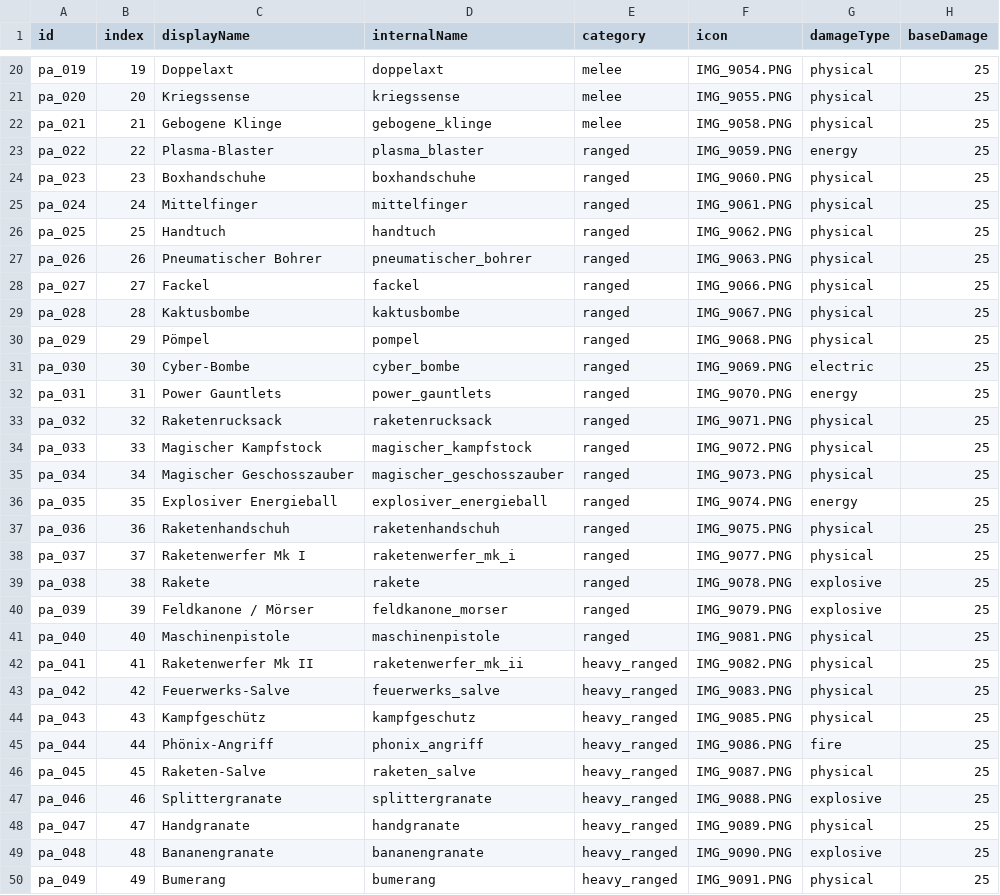
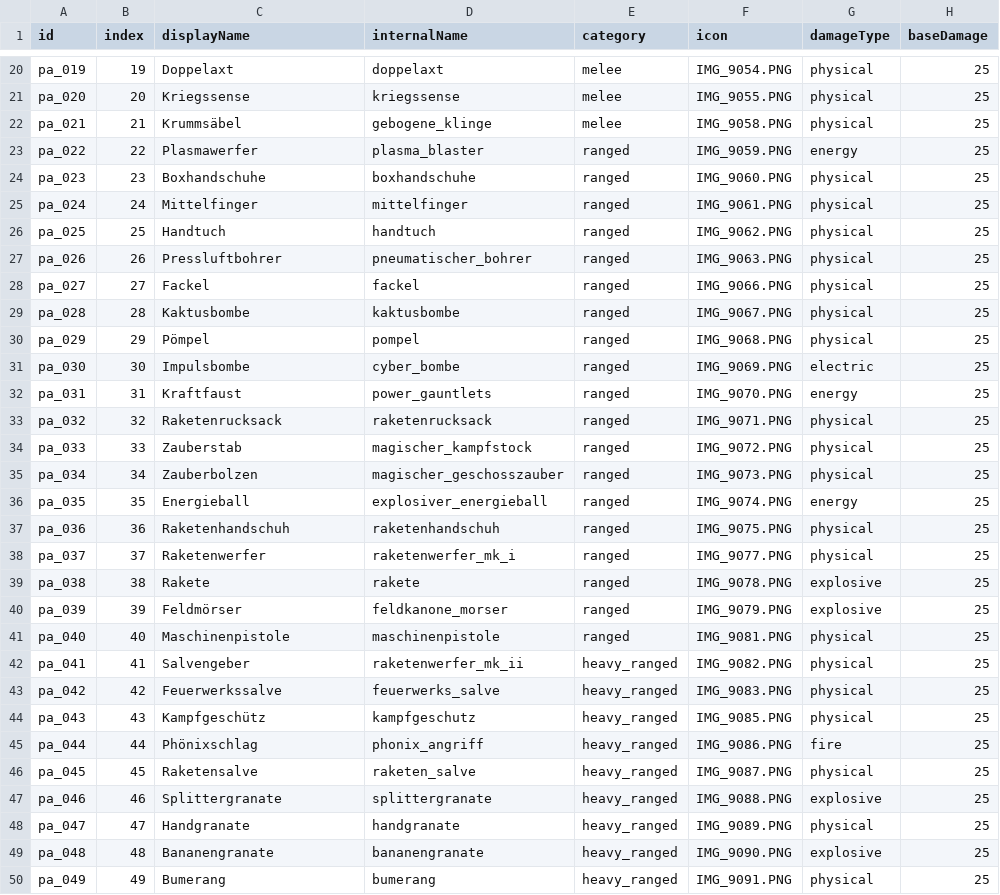
Before and after one commit to kAInplanmusic/ProjectArmageddon, a CSV file: project_armageddon_weapon_index.csv, drawn as a sheet; only a part is shown, gaps mark what is left out; the diff covers the shown part only; the diff names each change by its address in the sheet, - before the commit and + after, or states it on an @@ line.

```diff
--- a/project_armageddon_weapon_index.csv
+++ b/project_armageddon_weapon_index.csv
-C22 (displayName): Gebogene Klinge
+C22 (displayName): Krummsäbel
-C23 (displayName): Plasma-Blaster
+C23 (displayName): Plasmawerfer
-C27 (displayName): Pneumatischer Bohrer
+C27 (displayName): Pressluftbohrer
-C31 (displayName): Cyber-Bombe
+C31 (displayName): Impulsbombe
-C32 (displayName): Power Gauntlets
+C32 (displayName): Kraftfaust
-C34 (displayName): Magischer Kampfstock
+C34 (displayName): Zauberstab
-C35 (displayName): Magischer Geschosszauber
+C35 (displayName): Zauberbolzen
-C36 (displayName): Explosiver Energieball
+C36 (displayName): Energieball
-C38 (displayName): Raketenwerfer Mk I
+C38 (displayName): Raketenwerfer
-C40 (displayName): Feldkanone / Mörser
+C40 (displayName): Feldmörser
-C42 (displayName): Raketenwerfer Mk II
+C42 (displayName): Salvengeber
-C43 (displayName): Feuerwerks-Salve
+C43 (displayName): Feuerwerkssalve
-C45 (displayName): Phönix-Angriff
+C45 (displayName): Phönixschlag
-C46 (displayName): Raketen-Salve
+C46 (displayName): Raketensalve
```
Also changed, not shown: 36 edited cells elsewhere in this file, 16 other files.
